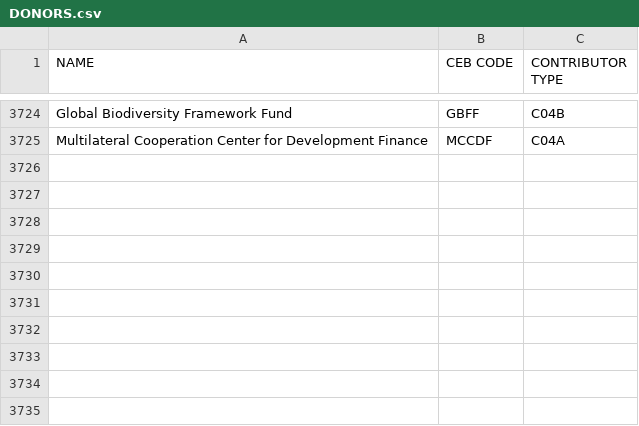
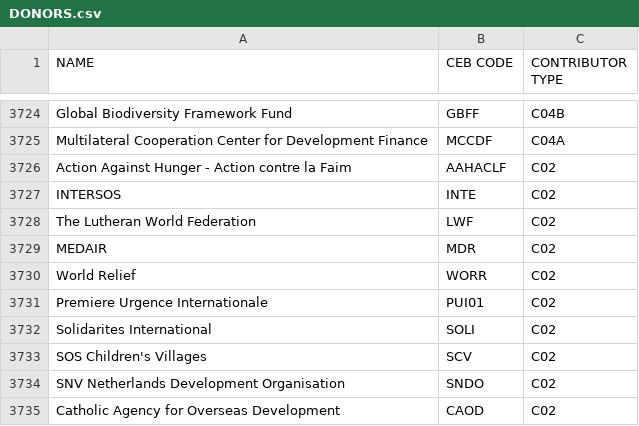
Before and after one commit to CEB-HLCM/FS-Public-Codes, a CSV file: DONORS.csv, drawn as a sheet; only a part is shown, gaps mark what is left out; the diff names each change by its address in the sheet, - before the commit and + after, or states it on an @@ line.

Commit message:
Updated DONORS

```diff
--- a/DONORS.csv
+++ b/DONORS.csv
+row 3726: Action Against Hunger - Action contre la Faim | AAHACLF | C02
+row 3727: INTERSOS | INTE | C02
+row 3728: The Lutheran World Federation | LWF | C02
+row 3729: MEDAIR | MDR | C02
+row 3730: World Relief | WORR | C02
+row 3731: Premiere Urgence Internationale | PUI01 | C02
+row 3732: Solidarites International | SOLI | C02
+row 3733: SOS Children's Villages | SCV | C02
+row 3734: SNV Netherlands Development Organisation | SNDO | C02
+row 3735: Catholic Agency for Overseas Development | CAOD | C02
```
